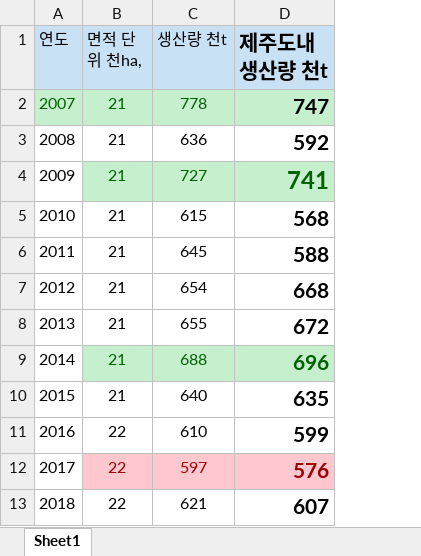
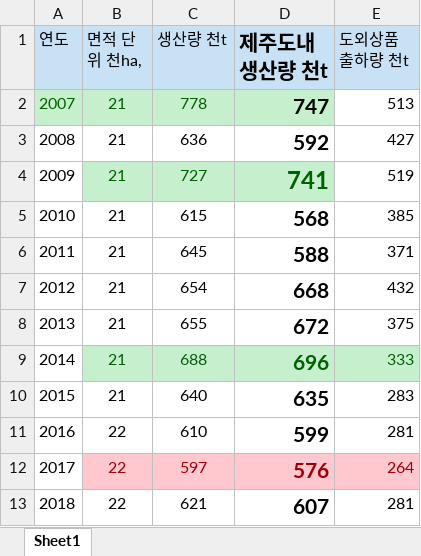
Before and after one commit to Joonyeong97/Jeju_Analysis_Project, an Excel workbook: ppt/지영 _감귤 생산량/2007_18년 전국감귤생산량,제주도내출하량 10년치.xlsx, sheet Sheet1, drawn as a sheet; values as stored, in another font and other column widths than the file's, no borders; the diff names each change by its address in the sheet, - before the commit and + after, or states it on an @@ line.

```diff
--- a/ppt/지영 _감귤 생산량/2007_18년 전국감귤생산량,제주도내출하량 10년치.xlsx (sheet Sheet1)
+++ b/ppt/지영 _감귤 생산량/2007_18년 전국감귤생산량,제주도내출하량 10년치.xlsx (sheet Sheet1)
+column E (도외상품 출하량 천t), rows 2-13: 513 | 427 | 519 | 385 | 371 | 432 | 375 | 333 | 283 | 281 | 264 | 281
```
Also changed, not shown: ppt/지영 _감귤 생산량/2018년 감귤류3종,도외,도내비교.xlsx, 7 other files.
